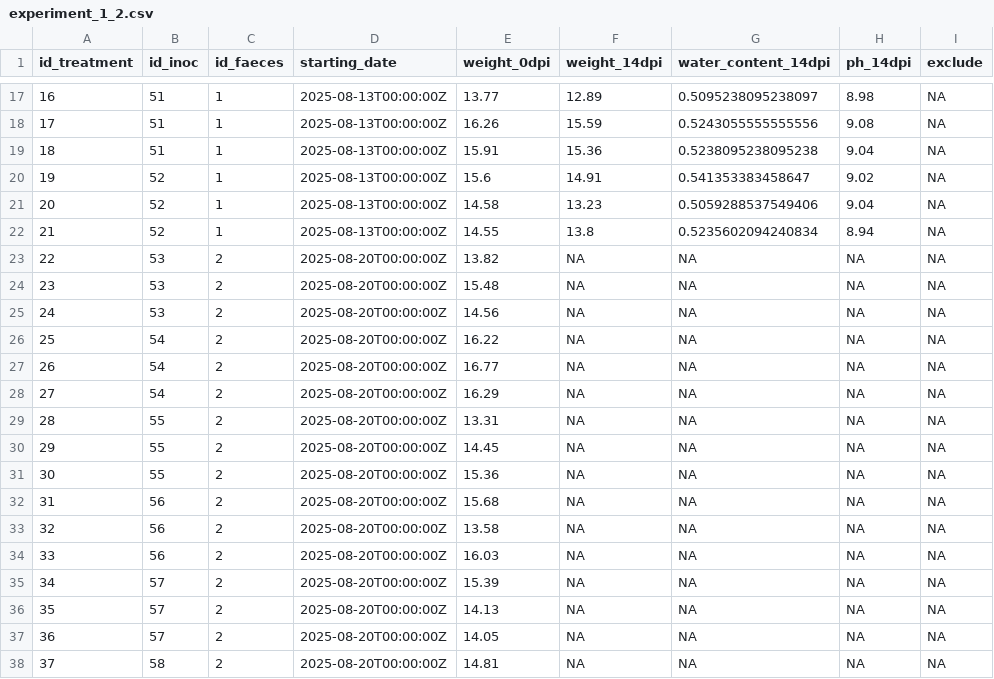
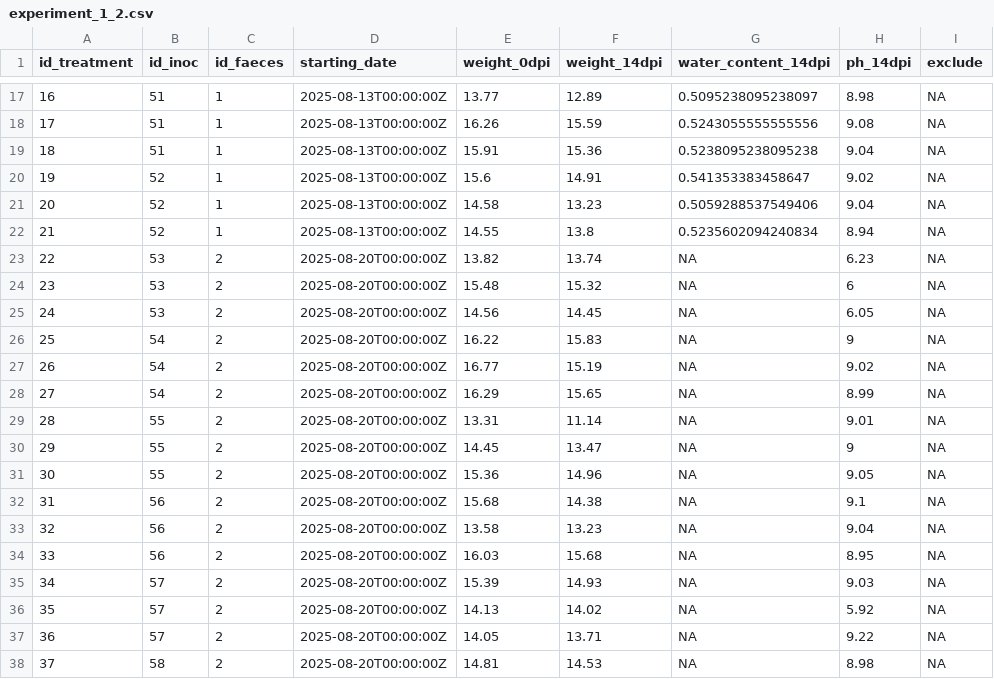
Before and after one commit to Jules-Peter/fungal-faecal-treatment, a CSV file: data/raw/experiment_1_2.csv, drawn as a sheet; only a part is shown, gaps mark what is left out; the diff covers the shown part only.

```diff
--- a/data/raw/experiment_1_2.csv
+++ b/data/raw/experiment_1_2.csv
@@ -22,17 +22,17 @@ id_treatment,id_inoc,id_faeces,starting_date,weight_0dpi,weight_14dpi,water_cont
 21,52,1,2025-08-13T00:00:00Z,14.55,13.8,0.5235602094240834,8.94,NA
-22,53,2,2025-08-20T00:00:00Z,13.82,NA,NA,NA,NA
-23,53,2,2025-08-20T00:00:00Z,15.48,NA,NA,NA,NA
-24,53,2,2025-08-20T00:00:00Z,14.56,NA,NA,NA,NA
-25,54,2,2025-08-20T00:00:00Z,16.22,NA,NA,NA,NA
-26,54,2,2025-08-20T00:00:00Z,16.77,NA,NA,NA,NA
-27,54,2,2025-08-20T00:00:00Z,16.29,NA,NA,NA,NA
-28,55,2,2025-08-20T00:00:00Z,13.31,NA,NA,NA,NA
-29,55,2,2025-08-20T00:00:00Z,14.45,NA,NA,NA,NA
-30,55,2,2025-08-20T00:00:00Z,15.36,NA,NA,NA,NA
-31,56,2,2025-08-20T00:00:00Z,15.68,NA,NA,NA,NA
-32,56,2,2025-08-20T00:00:00Z,13.58,NA,NA,NA,NA
-33,56,2,2025-08-20T00:00:00Z,16.03,NA,NA,NA,NA
-34,57,2,2025-08-20T00:00:00Z,15.39,NA,NA,NA,NA
-35,57,2,2025-08-20T00:00:00Z,14.13,NA,NA,NA,NA
-36,57,2,2025-08-20T00:00:00Z,14.05,NA,NA,NA,NA
-37,58,2,2025-08-20T00:00:00Z,14.81,NA,NA,NA,NA
+22,53,2,2025-08-20T00:00:00Z,13.82,13.74,NA,6.23,NA
+23,53,2,2025-08-20T00:00:00Z,15.48,15.32,NA,6,NA
+24,53,2,2025-08-20T00:00:00Z,14.56,14.45,NA,6.05,NA
+25,54,2,2025-08-20T00:00:00Z,16.22,15.83,NA,9,NA
+26,54,2,2025-08-20T00:00:00Z,16.77,15.19,NA,9.02,NA
+27,54,2,2025-08-20T00:00:00Z,16.29,15.65,NA,8.99,NA
+28,55,2,2025-08-20T00:00:00Z,13.31,11.14,NA,9.01,NA
+29,55,2,2025-08-20T00:00:00Z,14.45,13.47,NA,9,NA
+30,55,2,2025-08-20T00:00:00Z,15.36,14.96,NA,9.05,NA
+31,56,2,2025-08-20T00:00:00Z,15.68,14.38,NA,9.1,NA
+32,56,2,2025-08-20T00:00:00Z,13.58,13.23,NA,9.04,NA
+33,56,2,2025-08-20T00:00:00Z,16.03,15.68,NA,8.95,NA
+34,57,2,2025-08-20T00:00:00Z,15.39,14.93,NA,9.03,NA
+35,57,2,2025-08-20T00:00:00Z,14.13,14.02,NA,5.92,NA
+36,57,2,2025-08-20T00:00:00Z,14.05,13.71,NA,9.22,NA
+37,58,2,2025-08-20T00:00:00Z,14.81,14.53,NA,8.98,NA
```
Also changed, not shown: 14 added rows and 32 edited cells elsewhere in this file, data/processed/bacteria_cleaned.csv, data/processed/experiment_cleaned.csv, 9 other files.
